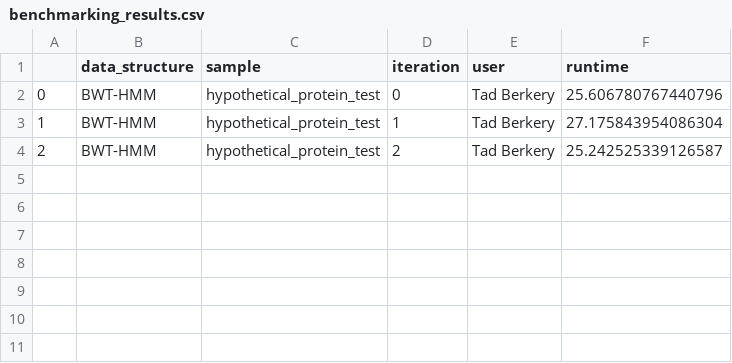
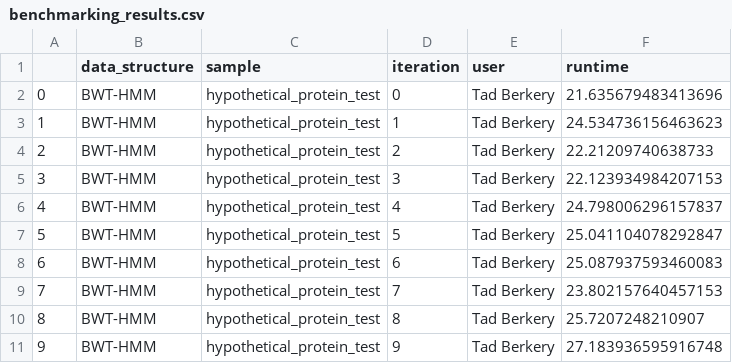
Before and after one commit to tberkery/efficient-sequencing-from-protein-folds, a CSV file: benchmarking_results.csv, drawn as a sheet.

Commit message:
updated benchmarking time complexity and space complexity results now run across 10 iterations

```diff
--- a/benchmarking_results.csv
+++ b/benchmarking_results.csv
@@ -1,4 +1,11 @@
 ,data_structure,sample,iteration,user,runtime
-0,BWT-HMM,hypothetical_protein_test,0,Tad Berkery,25.606780767440796
-1,BWT-HMM,hypothetical_protein_test,1,Tad Berkery,27.175843954086304
-2,BWT-HMM,hypothetical_protein_test,2,Tad Berkery,25.242525339126587
+0,BWT-HMM,hypothetical_protein_test,0,Tad Berkery,21.635679483413696
+1,BWT-HMM,hypothetical_protein_test,1,Tad Berkery,24.534736156463623
+2,BWT-HMM,hypothetical_protein_test,2,Tad Berkery,22.21209740638733
+3,BWT-HMM,hypothetical_protein_test,3,Tad Berkery,22.123934984207153
+4,BWT-HMM,hypothetical_protein_test,4,Tad Berkery,24.798006296157837
+5,BWT-HMM,hypothetical_protein_test,5,Tad Berkery,25.041104078292847
+6,BWT-HMM,hypothetical_protein_test,6,Tad Berkery,25.087937593460083
+7,BWT-HMM,hypothetical_protein_test,7,Tad Berkery,23.802157640457153
+8,BWT-HMM,hypothetical_protein_test,8,Tad Berkery,25.7207248210907
+9,BWT-HMM,hypothetical_protein_test,9,Tad Berkery,27.183936595916748
```
Also changed, not shown: 1 other file.
